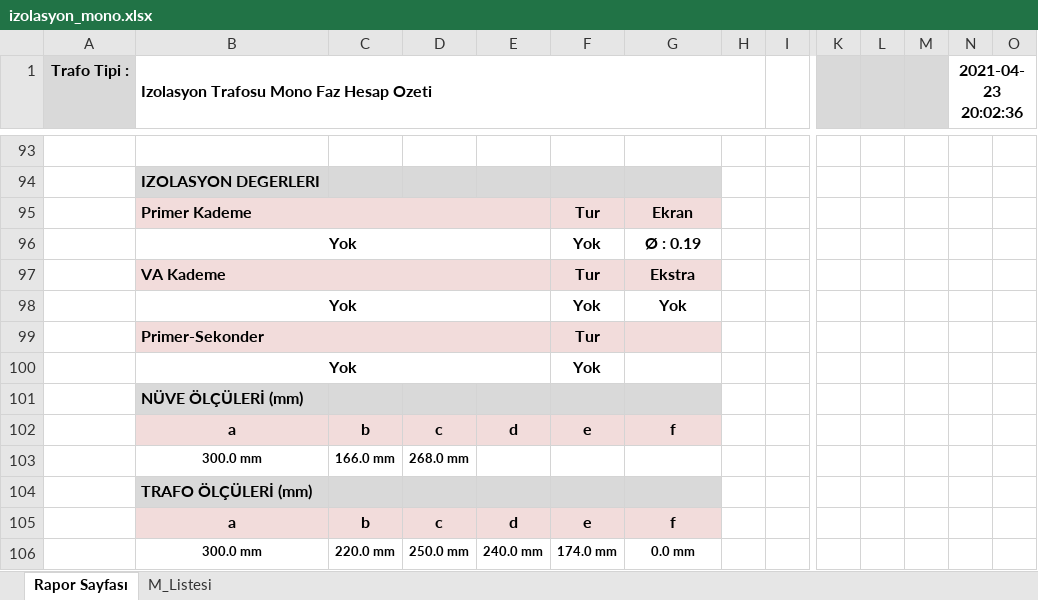
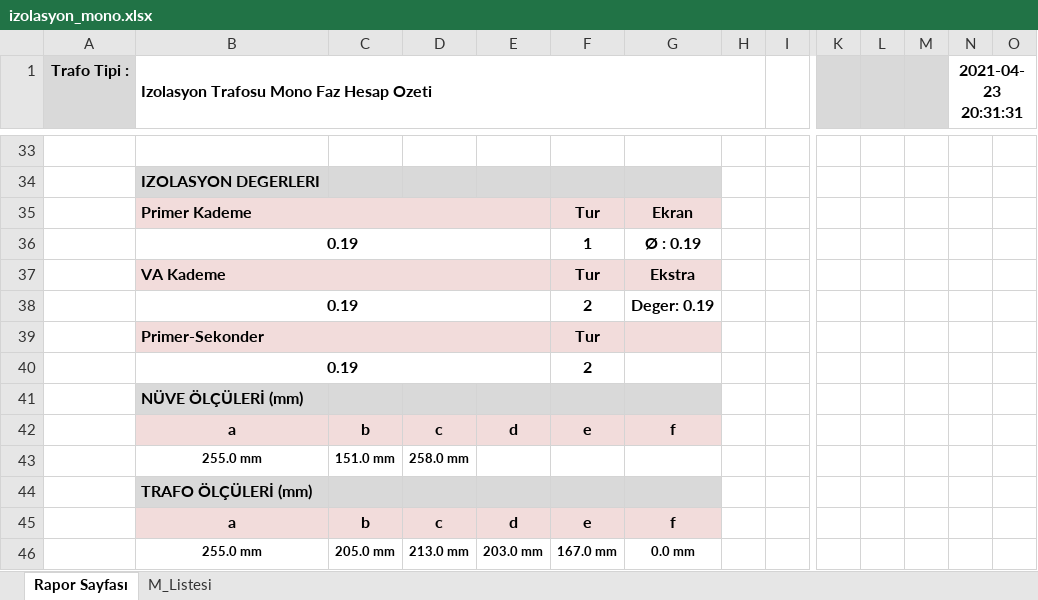
Before and after one commit to yavuzbektas/transformator_calc, an Excel workbook: media/reports/izolasyon_mono.xlsx, sheet Rapor Sayfası, drawn as a sheet; only a part is shown, gaps mark what is left out; values as stored, in another font and other column widths than the file's, no borders; charts and pictures not drawn; removed rows and columns are numbered as before the commit, all else as after; rows hold the shown columns only; the diff covers the shown part only; the diff names each change by its address in the sheet, - before the commit and + after, or states it on an @@ line.

```diff
--- a/media/reports/izolasyon_mono.xlsx (sheet Rapor Sayfası)
+++ b/media/reports/izolasyon_mono.xlsx (sheet Rapor Sayfası)
-N1: 2021-04-23 20:02:36
+N1: 2021-04-23 20:31:31
-row 96:  | Yok |  |  |  | Yok | Ø : 0.19
+row 36:  | 0.19 |  |  |  | 1 | Ø : 0.19
-row 98:  | Yok |  |  |  | Yok | Yok
+row 38:  | 0.19 |  |  |  | 2 | Deger: 0.19
-row 100:  | Yok |  |  |  | Yok
+row 40:  | 0.19 |  |  |  | 2
-row 103:  | 300.0 mm | 166.0 mm | 268.0 mm
+row 43:  | 255.0 mm | 151.0 mm | 258.0 mm
-B46: 300.0 mm
+B46: 255.0 mm
-C46: 220.0 mm
+C46: 205.0 mm
-D46: 250.0 mm
+D46: 213.0 mm
-E46: 240.0 mm
+E46: 203.0 mm
-F46: 174.0 mm
+F46: 167.0 mm
```
Also changed, not shown: 1 added row, 61 removed rows and 30 edited cells elsewhere in this sheet, sheet M_Listesi, charts or pictures, 5 other files.
